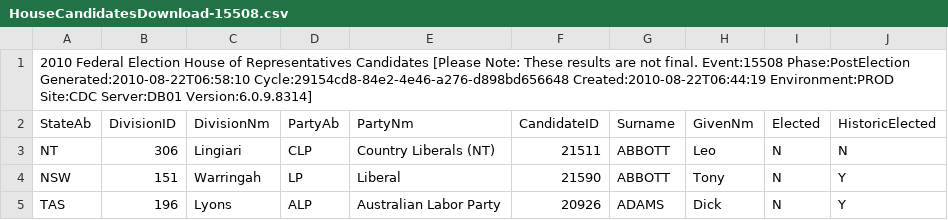
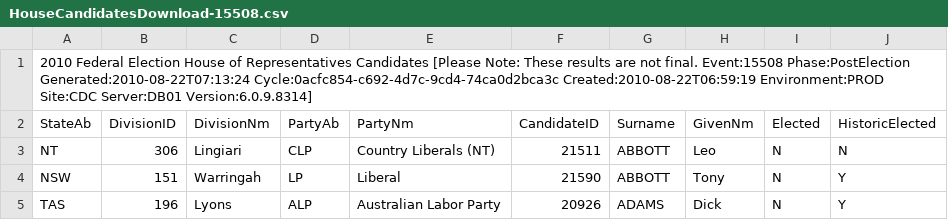
Before and after one commit to d1b/AustralianFederalElection2010CSV, a CSV file: HouseCandidatesDownload-15508.csv, drawn as a sheet; only a part is shown.

```diff
--- a/HouseCandidatesDownload-15508.csv
+++ b/HouseCandidatesDownload-15508.csv
@@ -1,2 +1,2 @@
-2010 Federal Election House of Representatives Candidates [Please Note: These results are not final. Event:15508 Phase:PostElection Generated:2010-08-22T06:58:10 Cycle:29154cd8-84e2-4e46-a276-d898bd656648 Created:2010-08-22T06:44:19 Environment:PROD Site:CDC Server:DB01 Version:6.0.9.8314]
+2010 Federal Election House of Representatives Candidates [Please Note: These results are not final. Event:15508 Phase:PostElection Generated:2010-08-22T07:13:24 Cycle:0acfc854-c692-4d7c-9cd4-74ca0d2bca3c Created:2010-08-22T06:59:19 Environment:PROD Site:CDC Server:DB01 Version:6.0.9.8314]
 StateAb,DivisionID,DivisionNm,PartyAb,PartyNm,CandidateID,Surname,GivenNm,Elected,HistoricElected
```
Also changed, not shown: HouseDopByDivisionDownload-15508.csv, HouseFirstPrefsByCandidateByVoteTypeDownload-15508.csv, 32 other files.
